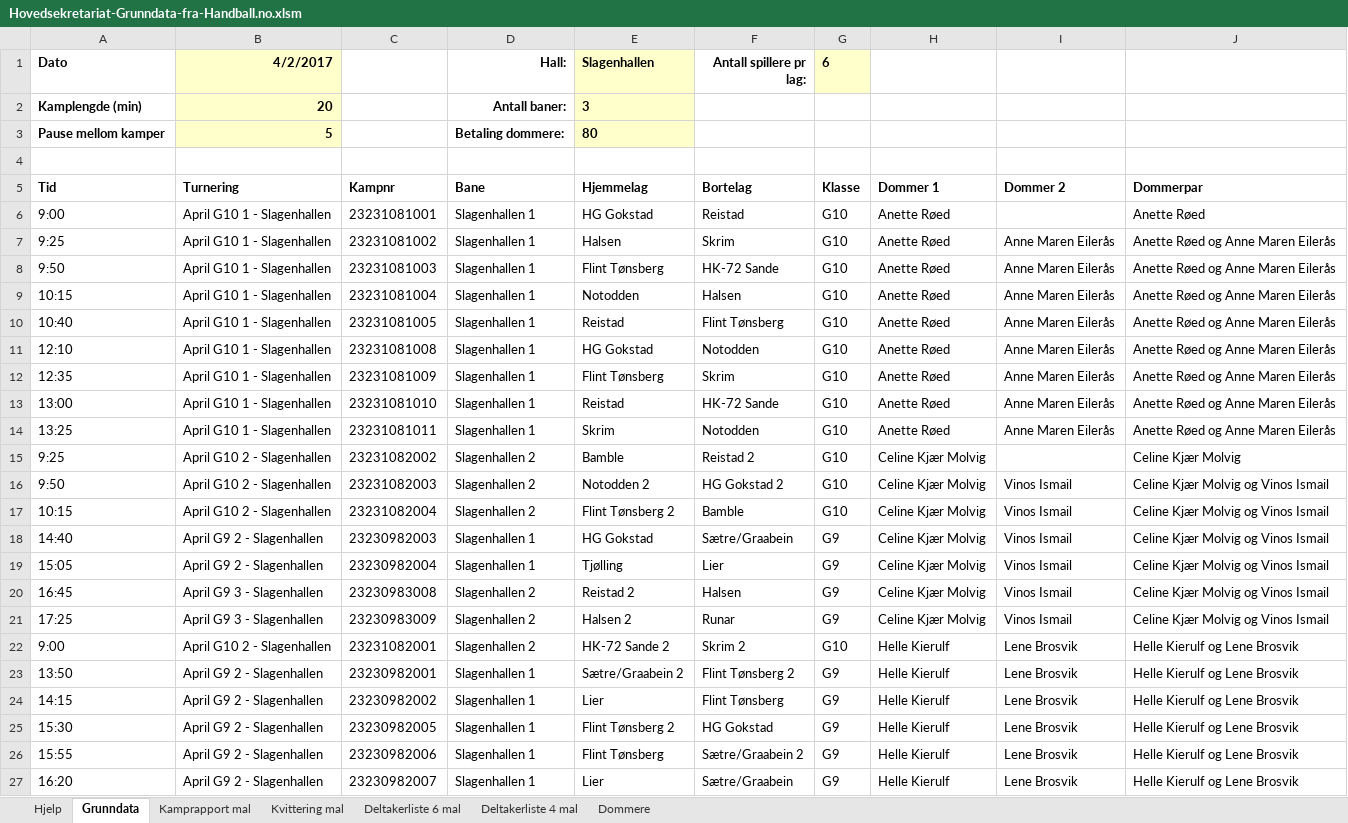
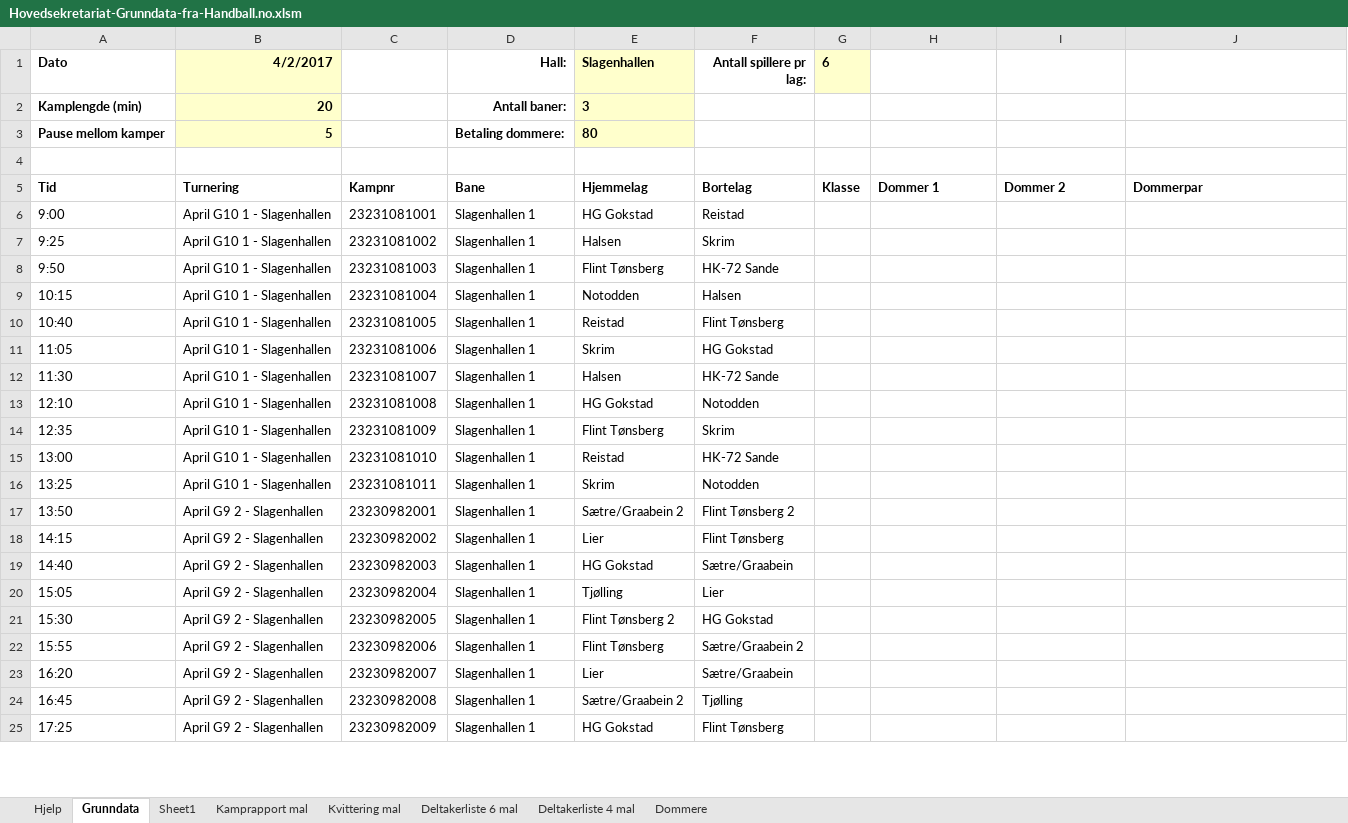
Before and after one commit to ErikM040566/PrepTurnering, an Excel workbook: Hovedsekretariat-Grunndata-fra-Handball.no.xlsm, sheet Grunndata, drawn as a sheet; only a part is shown; values as stored, in another font and other column widths than the file's, no borders; charts and pictures not drawn; removed rows and columns are numbered as before the commit, all else as after; the diff covers the shown part only; the diff names each change by its address in the sheet, - before the commit and + after, or states it on an @@ line.

Commit message:
temp

```diff
--- a/Hovedsekretariat-Grunndata-fra-Handball.no.xlsm (sheet Grunndata)
+++ b/Hovedsekretariat-Grunndata-fra-Handball.no.xlsm (sheet Grunndata)
+sheet tab: Sheet1
-G6:G10 (6): G10
+G6:G10 (6): (empty)
-H6:H10: Anette Røed
+H6:H10: (empty)
-J6: Anette Røed
+J6: (empty)
-I7:I10: Anne Maren Eilerås
+I7:I10: (empty)
-J7:J10: Anette Røed og Anne Maren Eilerås
+J7:J10: (empty)
+row 11: 11:05 | April G10 1 - Slagenhallen | 23231081006 | Slagenhallen 1 | Skrim | HG Gokstad
+row 12: 11:30 | April G10 1 - Slagenhallen | 23231081007 | Slagenhallen 1 | Halsen | HK-72 Sande
-G13:G16 (6): G10
+G13:G16 (6): (empty)
-H13:H16: Anette Røed
+H13:H16: (empty)
-I13:I16: Anne Maren Eilerås
+I13:I16: (empty)
-J13:J16: Anette Røed og Anne Maren Eilerås
+J13:J16: (empty)
-row 15: 9:25 | April G10 2 - Slagenhallen | 23231082002 | Slagenhallen 2 | Bamble | Reistad 2 | G10 | Celine Kjær Molvig |  | Celine Kjær Molvig
-row 16: 9:50 | April G10 2 - Slagenhallen | 23231082003 | Slagenhallen 2 | Notodden 2 | HG Gokstad 2 | G10 | Celine Kjær Molvig | Vinos Ismail | Celine Kjær Molvig og Vinos Ismail
-row 17: 10:15 | April G10 2 - Slagenhallen | 23231082004 | Slagenhallen 2 | Flint Tønsberg 2 | Bamble | G10 | Celine Kjær Molvig | Vinos Ismail | Celine Kjær Molvig og Vinos Ismail
-row 18: 14:40 | April G9 2 - Slagenhallen | 23230982003 | Slagenhallen 1 | HG Gokstad | Sætre/Graabein | G9 | Celine Kjær Molvig | Vinos Ismail | Celine Kjær Molvig og Vinos Ismail
-row 19: 15:05 | April G9 2 - Slagenhallen | 23230982004 | Slagenhallen 1 | Tjølling | Lier | G9 | Celine Kjær Molvig | Vinos Ismail | Celine Kjær Molvig og Vinos Ismail
-row 20: 16:45 | April G9 3 - Slagenhallen | 23230983008 | Slagenhallen 2 | Reistad 2 | Halsen | G9 | Celine Kjær Molvig | Vinos Ismail | Celine Kjær Molvig og Vinos Ismail
-row 21: 17:25 | April G9 3 - Slagenhallen | 23230983009 | Slagenhallen 2 | Halsen 2 | Runar | G9 | Celine Kjær Molvig | Vinos Ismail | Celine Kjær Molvig og Vinos Ismail
-row 22: 9:00 | April G10 2 - Slagenhallen | 23231082001 | Slagenhallen 2 | HK-72 Sande 2 | Skrim 2 | G10 | Helle Kierulf | Lene Brosvik | Helle Kierulf og Lene Brosvik
-G17:G18 (6): G9
+G17:G18 (6): (empty)
-H17:H18: Helle Kierulf
+H17:H18: (empty)
-I17:I18: Lene Brosvik
+I17:I18: (empty)
-J17:J18: Helle Kierulf og Lene Brosvik
+J17:J18: (empty)
+row 19: 14:40 | April G9 2 - Slagenhallen | 23230982003 | Slagenhallen 1 | HG Gokstad | Sætre/Graabein
+row 20: 15:05 | April G9 2 - Slagenhallen | 23230982004 | Slagenhallen 1 | Tjølling | Lier
-G21:G23 (6): G9
+G21:G23 (6): (empty)
-H21:H23: Helle Kierulf
+H21:H23: (empty)
-I21:I23: Lene Brosvik
+I21:I23: (empty)
-J21:J23: Helle Kierulf og Lene Brosvik
+J21:J23: (empty)
+row 24: 16:45 | April G9 2 - Slagenhallen | 23230982008 | Slagenhallen 1 | Sætre/Graabein 2 | Tjølling
+row 25: 17:25 | April G9 2 - Slagenhallen | 23230982009 | Slagenhallen 1 | HG Gokstad | Flint Tønsberg
```
Also changed, not shown: 29 added rows, 27 removed rows and 72 edited cells elsewhere in this sheet, charts or pictures.
